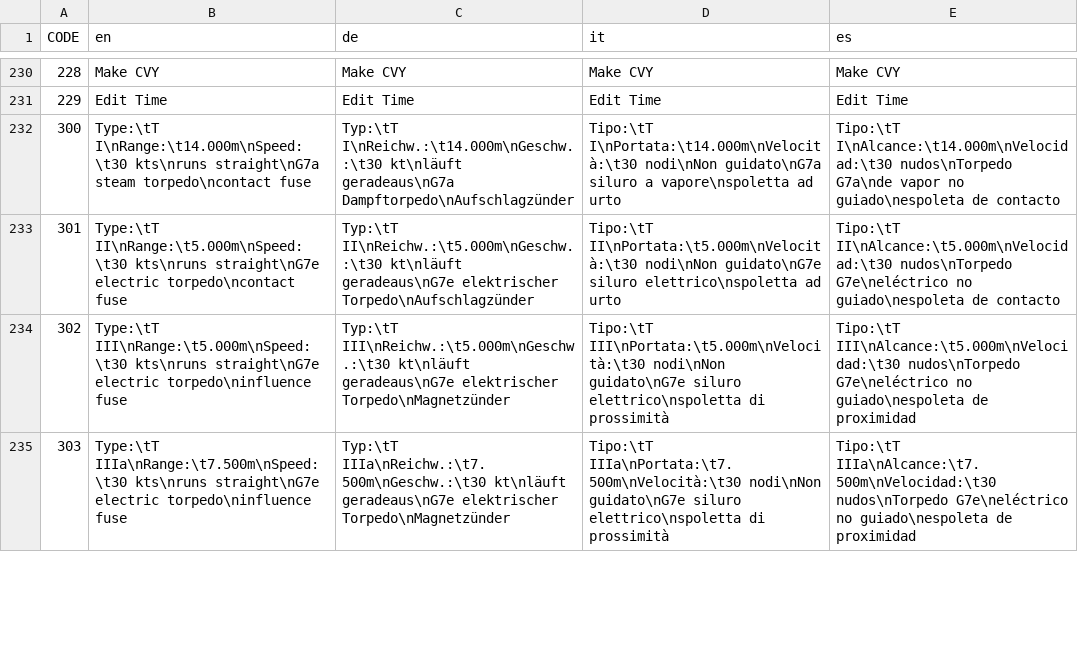
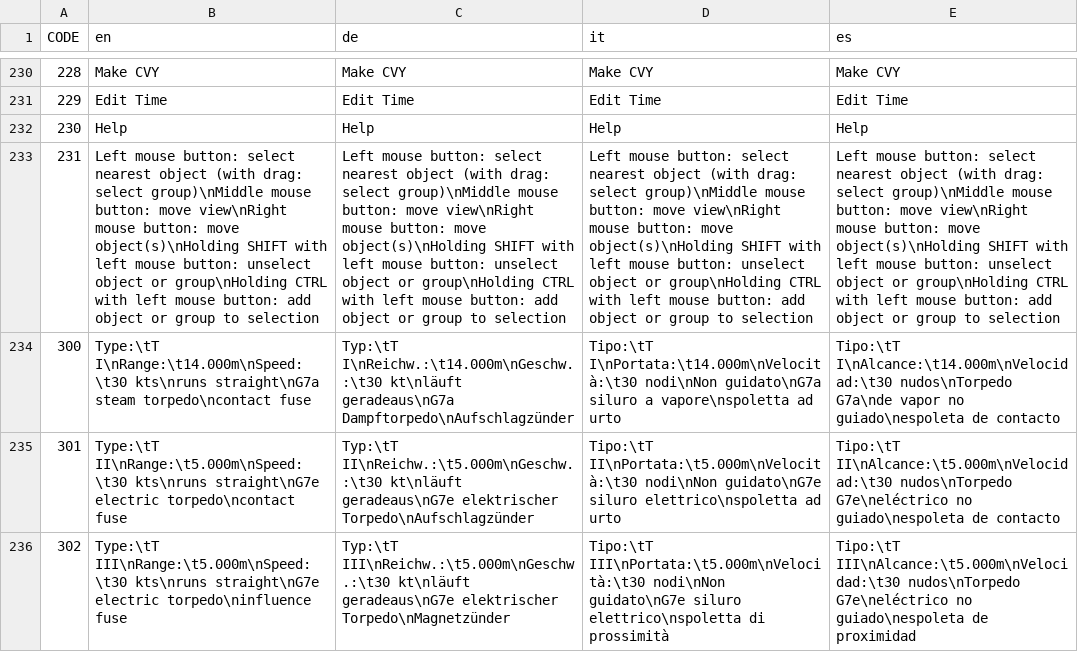
Before and after one commit to ericwomer/dangerdeep, a CSV file: dangerdeep/data/texts/common.csv, drawn as a sheet; only a part is shown, gaps mark what is left out; the shorter side is filled out with more unchanged rows; the diff names each change by its address in the sheet, - before the commit and + after, or states it on an @@ line.

Commit message:
more on mission editor: deleting, selecting, moving works now; new editor help

```diff
--- a/dangerdeep/data/texts/common.csv
+++ b/dangerdeep/data/texts/common.csv
+row 232: 230 | Help | Help | Help | Help
+row 233: 231 | Left mouse button: select nearest object (with drag: select group)\nMiddle mouse button: move view\nRight mouse button: move object(s)\nHolding SHIFT with left mouse button: unselect object or group\nHolding CTRL with left mouse button: add object or group to selection | Left mouse button: select nearest object (with drag: select group)\nMiddle mouse button: move view\nRight mouse button: move object(s)\nHolding SHIFT with left mouse button: unselect object or group\nHolding CTRL with left mouse button: add object or group to selection | Left mouse button: select nearest object (with drag: select group)\nMiddle mouse button: move view\nRight mouse button: move object(s)\nHolding SHIFT with left mouse button: unselect object or group\nHolding CTRL with left mouse button: add object or group to selection | Left mouse button: select nearest object (with drag: select group)\nMiddle mouse button: move view\nRight mouse button: move object(s)\nHolding SHIFT with left mouse button: unselect object or group\nHolding CTRL with left mouse button: add object or group to selection
```
Also changed, not shown: 4 other files.
